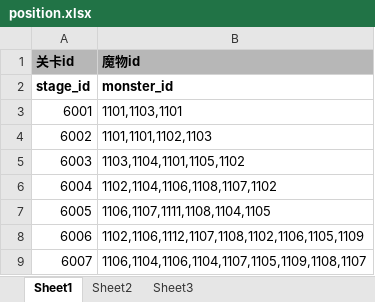
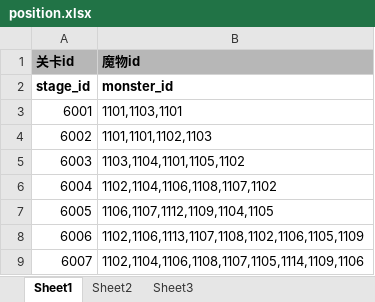
Before and after one commit to EuKKK/mini-game, an Excel workbook: mini-game/Assets/Resources/doc/position.xlsx, sheet Sheet1, drawn as a sheet; values as stored, in another font and other column widths than the file's, no borders; the diff names each change by its address in the sheet, - before the commit and + after, or states it on an @@ line.

```diff
--- a/mini-game/Assets/Resources/doc/position.xlsx (sheet Sheet1)
+++ b/mini-game/Assets/Resources/doc/position.xlsx (sheet Sheet1)
-B7 (魔物id): 1106,1107,1111,1108,1104,1105
+B7 (魔物id): 1106,1107,1112,1109,1104,1105
-B8 (魔物id): 1102,1106,1112,1107,1108,1102,1106,1105,1109
+B8 (魔物id): 1102,1106,1113,1107,1108,1102,1106,1105,1109
-B9 (魔物id): 1106,1104,1106,1104,1107,1105,1109,1108,1107
+B9 (魔物id): 1102,1104,1106,1108,1107,1105,1114,1109,1106
```
